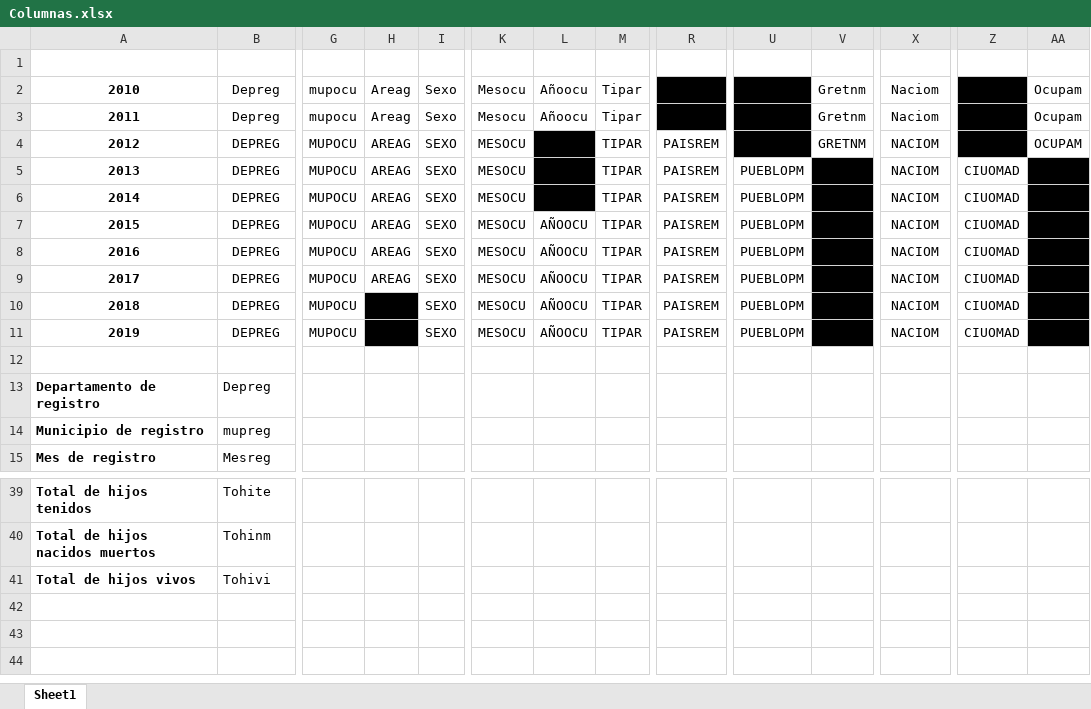
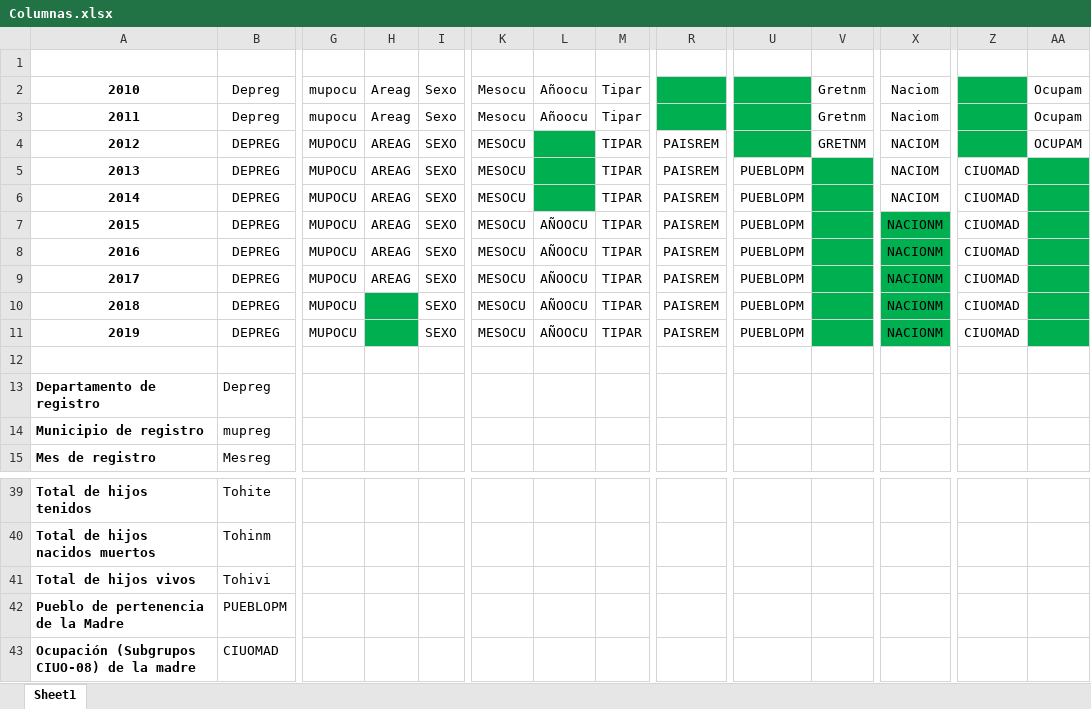
Before and after one commit to alejandroav93/DataMining_Proyect1, an Excel workbook: Columnas.xlsx, sheet Sheet1, drawn as a sheet; only a part is shown, gaps mark what is left out; values as stored, in another font and other column widths than the file's, no borders; rows hold the shown columns only; the diff names each change by its address in the sheet, - before the commit and + after, or states it on an @@ line.

```diff
--- a/Columnas.xlsx (sheet Sheet1)
+++ b/Columnas.xlsx (sheet Sheet1)
-R2:R3 fill: #000000
+R2:R3 fill: #00B050
-U2:U4 fill: #000000
+U2:U4 fill: #00B050
-Z2:Z4 fill: #000000
+Z2:Z4 fill: #00B050
-L4:L6 fill: #000000
+L4:L6 fill: #00B050
-V5:V11 fill: #000000
+V5:V11 fill: #00B050
-AA5:AA11 fill: #000000
+AA5:AA11 fill: #00B050
-X7:X11: NACIOM
+X7:X11: NACIONM
-X7:X11 fill: none
+X7:X11 fill: #00B050
-H10:H11 fill: #000000
+H10:H11 fill: #00B050
+row 42: Pueblo de pertenencia de la Madre | PUEBLOPM
+row 43: Ocupación (Subgrupos CIUO-08) de la madre | CIUOMAD
```
Also changed, not shown: formulas that keep their value, 2 other files.
